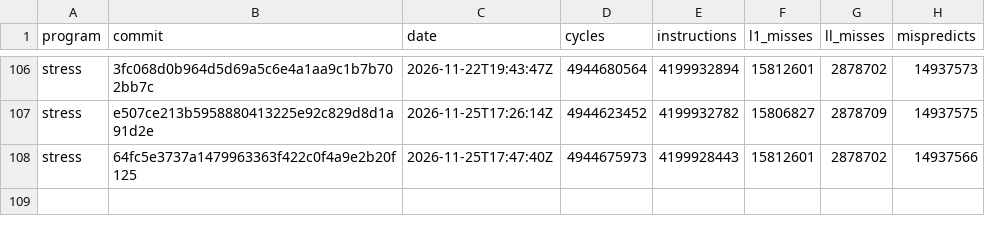
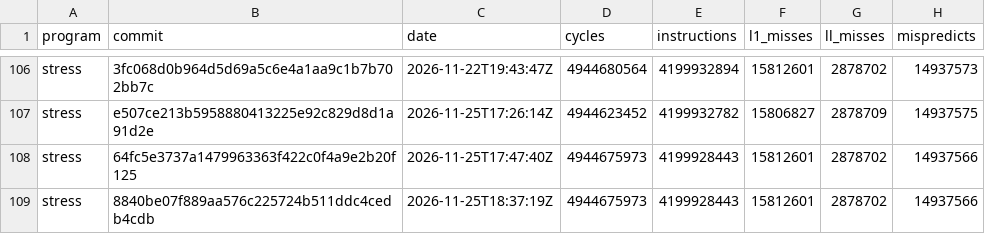
Before and after one commit to zane-lang/compiler, a TSV file: stress-plain.tsv, drawn as a sheet; only a part is shown, gaps mark what is left out.

```diff
--- a/stress-plain.tsv
+++ b/stress-plain.tsv
@@ -108 +108,2 @@ stress	e507ce213b5958880413225e92c829d8d1a91d2e	2026-11-25T17:26:14Z	4944623452
 stress	64fc5e3737a1479963363f422c0f4a9e2b20f125	2026-11-25T17:47:40Z	4944675973	4199928443	15812601	2878702	14937566
+stress	8840be07f889aa576c225724b511ddc4cedb4cdb	2026-11-25T18:37:19Z	4944675973	4199928443	15812601	2878702	14937566
```
Also changed, not shown: latest.tsv, stress-tiered.tsv, 1 other file.
